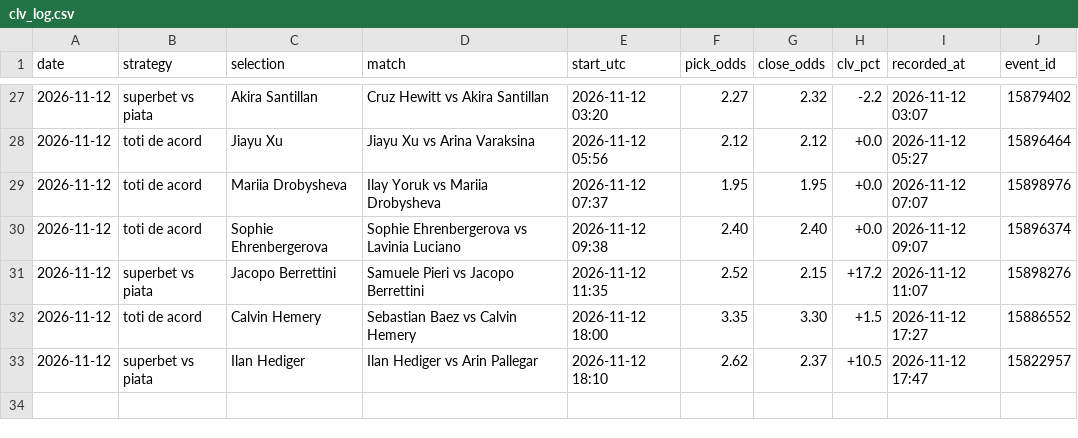
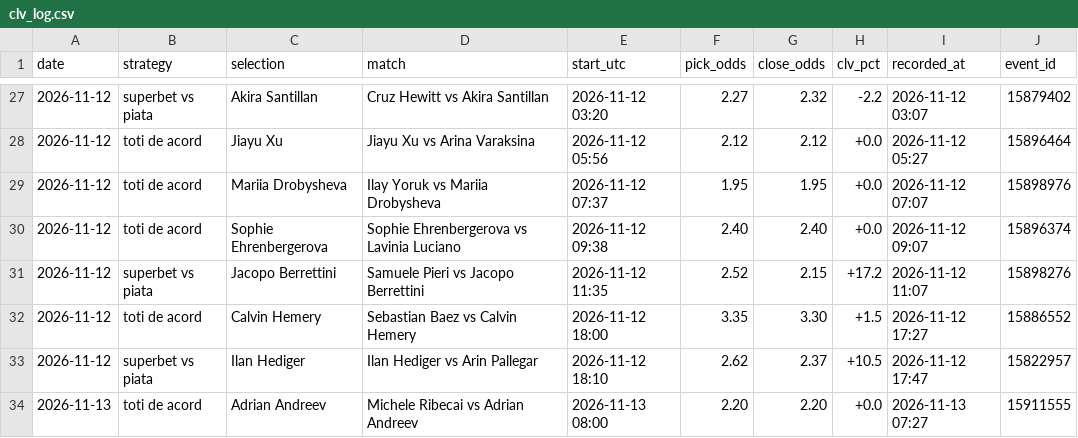
Before and after one commit to andrei0182/live, a CSV file: data/clv_log.csv, drawn as a sheet; only a part is shown, gaps mark what is left out; the diff names each change by its address in the sheet, - before the commit and + after, or states it on an @@ line.

```diff
--- a/data/clv_log.csv
+++ b/data/clv_log.csv
+row 34: 2026-11-13 | toti de acord | Adrian Andreev | Michele Ribecai vs Adrian Andreev | 2026-11-13 08:00 | 2.20 | 2.20 | +0.0 | 2026-11-13 07:27 | 15911555
```
